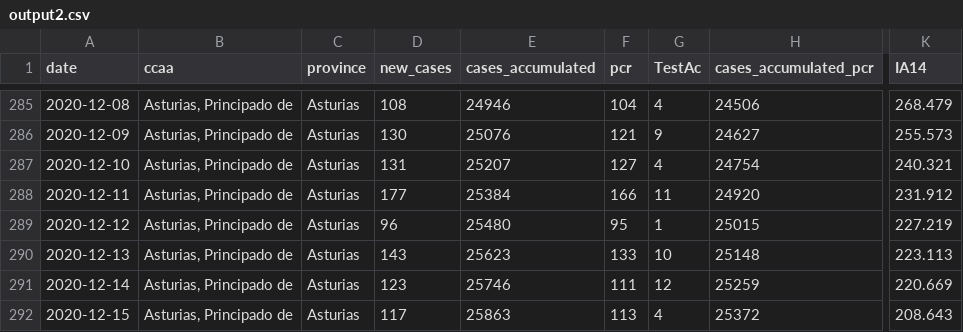
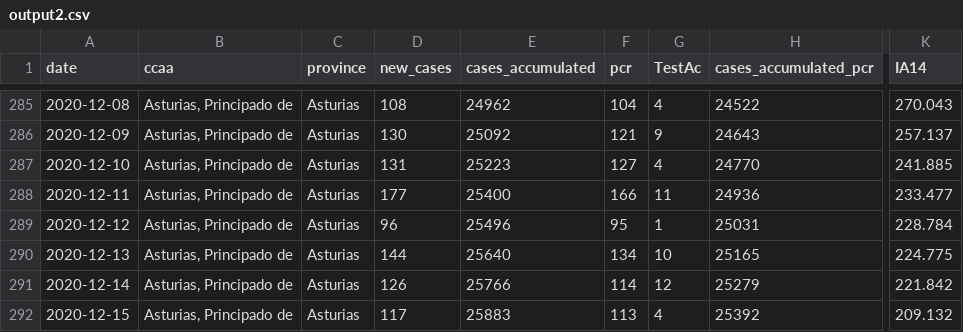
Before and after one commit to kifirifis/asturiasescovid19data, a CSV file: data/output2.csv, drawn as a sheet; only a part is shown, gaps mark what is left out; the diff covers the shown part only; the diff names each change by its address in the sheet, - before the commit and + after, or states it on an @@ line.

```diff
--- a/data/output2.csv
+++ b/data/output2.csv
-E285 (cases_accumulated): 24946
+E285 (cases_accumulated): 24962
-H285 (cases_accumulated_pcr): 24506
+H285 (cases_accumulated_pcr): 24522
-K285 (IA14): 268.479
+K285 (IA14): 270.043
-E286 (cases_accumulated): 25076
+E286 (cases_accumulated): 25092
-H286 (cases_accumulated_pcr): 24627
+H286 (cases_accumulated_pcr): 24643
-K286 (IA14): 255.573
+K286 (IA14): 257.137
-E287 (cases_accumulated): 25207
+E287 (cases_accumulated): 25223
-H287 (cases_accumulated_pcr): 24754
+H287 (cases_accumulated_pcr): 24770
-K287 (IA14): 240.321
+K287 (IA14): 241.885
-E288 (cases_accumulated): 25384
+E288 (cases_accumulated): 25400
-H288 (cases_accumulated_pcr): 24920
+H288 (cases_accumulated_pcr): 24936
-K288 (IA14): 231.912
+K288 (IA14): 233.477
-E289 (cases_accumulated): 25480
+E289 (cases_accumulated): 25496
-H289 (cases_accumulated_pcr): 25015
+H289 (cases_accumulated_pcr): 25031
-K289 (IA14): 227.219
+K289 (IA14): 228.784
-D290 (new_cases): 143
+D290 (new_cases): 144
-E290 (cases_accumulated): 25623
+E290 (cases_accumulated): 25640
-F290 (pcr): 133
+F290 (pcr): 134
-H290 (cases_accumulated_pcr): 25148
+H290 (cases_accumulated_pcr): 25165
-K290 (IA14): 223.113
+K290 (IA14): 224.775
-D291 (new_cases): 123
+D291 (new_cases): 126
-E291 (cases_accumulated): 25746
+E291 (cases_accumulated): 25766
-F291 (pcr): 111
+F291 (pcr): 114
-H291 (cases_accumulated_pcr): 25259
+H291 (cases_accumulated_pcr): 25279
-K291 (IA14): 220.669
+K291 (IA14): 221.842
-E292 (cases_accumulated): 25863
+E292 (cases_accumulated): 25883
-H292 (cases_accumulated_pcr): 25372
+H292 (cases_accumulated_pcr): 25392
-K292 (IA14): 208.643
+K292 (IA14): 209.132
```
Also changed, not shown: 3 added rows and 42 edited cells elsewhere in this file, data/asturias_resumen.csv.
